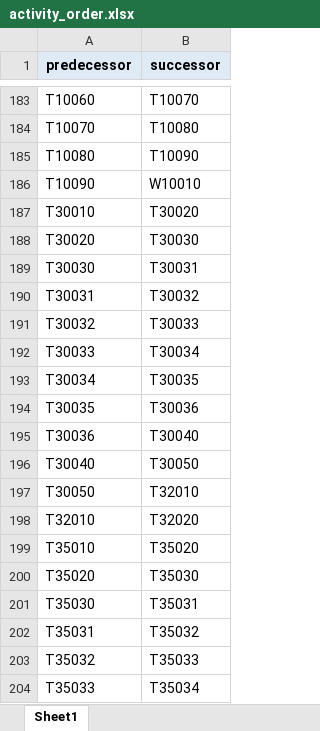
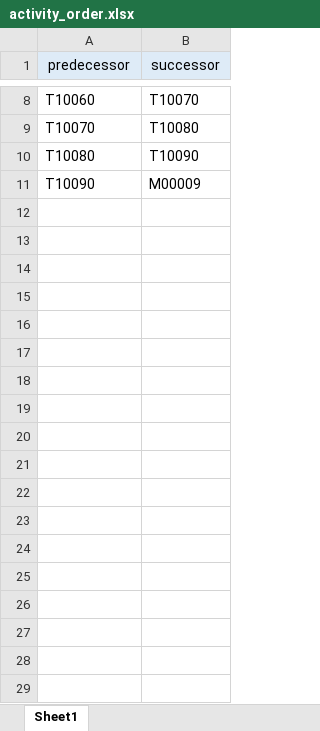
Before and after one commit to blank54/navi, an Excel workbook: template/activity_order.xlsx, sheet Sheet1, drawn as a sheet; only a part is shown, gaps mark what is left out; values as stored, in another font and other column widths than the file's, no borders; charts and pictures not drawn; removed rows and columns are numbered as before the commit, all else as after; the diff covers the shown part only; the diff names each change by its address in the sheet, - before the commit and + after, or states it on an @@ line.

```diff
--- a/template/activity_order.xlsx (sheet Sheet1)
+++ b/template/activity_order.xlsx (sheet Sheet1)
-A1:B1 bold: on
+A1:B1 bold: off
-B11 (successor): W10010
+B11 (successor): M00009
-row 187: T30010 | T30020
-row 188: T30020 | T30030
-row 189: T30030 | T30031
-row 190: T30031 | T30032
-row 191: T30032 | T30033
-row 192: T30033 | T30034
-row 193: T30034 | T30035
-row 194: T30035 | T30036
-row 195: T30036 | T30040
-row 196: T30040 | T30050
-row 197: T30050 | T32010
-row 198: T32010 | T32020
-row 199: T35010 | T35020
-row 200: T35020 | T35030
-row 201: T35030 | T35031
-row 202: T35031 | T35032
-row 203: T35032 | T35033
-row 204: T35033 | T35034
```
Also changed, not shown: 199 removed rows elsewhere in this sheet, charts or pictures, template/activity_table.xlsx, 12 other files.
